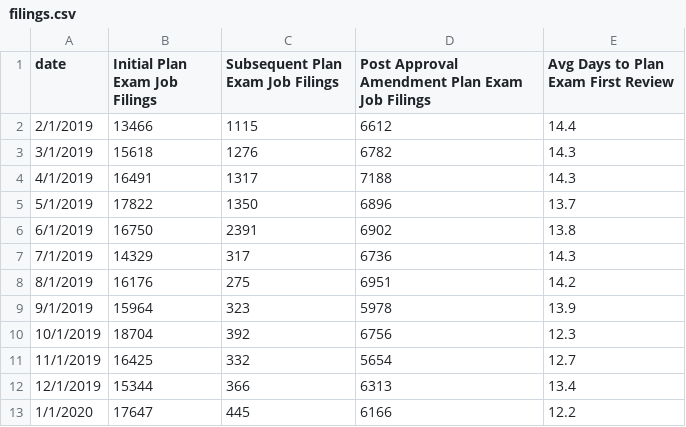
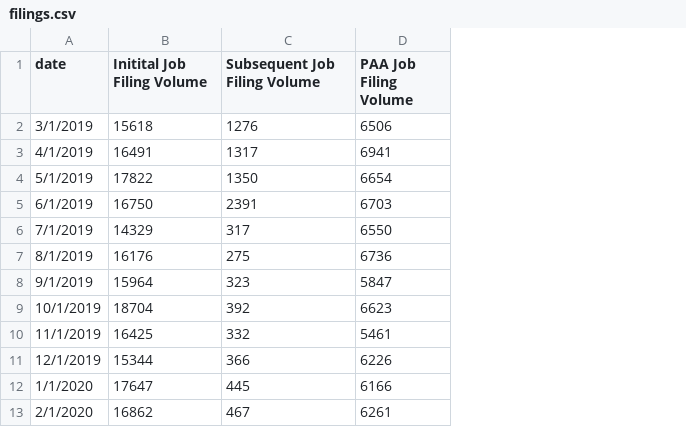
Before and after one commit to benmancell/CitywidePerformanceReporting, a CSV file: data/filings.csv, drawn as a sheet; removed rows and columns are numbered as before the commit, all else as after; the diff names each change by its address in the sheet, - before the commit and + after, or states it on an @@ line.

```diff
--- a/data/filings.csv
+++ b/data/filings.csv
-column D, row 1: Post Approval Amendment Plan Exam Job Filings; rows 3-13: 6782 | 7188 | 6896 | 6902 | 6736 | 6951 | 5978 | 6756 | 5654 | 6313 | 6166
-column E, row 1: Avg Days to Plan Exam First Review; rows 3-13: 14.3 | 14.3 | 13.7 | 13.8 | 14.3 | 14.2 | 13.9 | 12.3 | 12.7 | 13.4 | 12.2
+column D (PAA Job Filing Volume), rows 2-12: 6506 | 6941 | 6654 | 6703 | 6550 | 6736 | 5847 | 6623 | 5461 | 6226 | 6166
-B1: Initial Plan Exam Job Filings
+B1: Initital Job Filing Volume
-C1: Subsequent Plan Exam Job Filings
+C1: Subsequent Job Filing Volume
-row 2: 2/1/2019 | 13466 | 1115 | 6612 | 14.4
+row 13: 2/1/2020 | 16862 | 467 | 6261
```
Also changed, not shown: data/BoroughOfficeWaitTimes.csv, data/CSE_SWO.csv, 17 other files.
